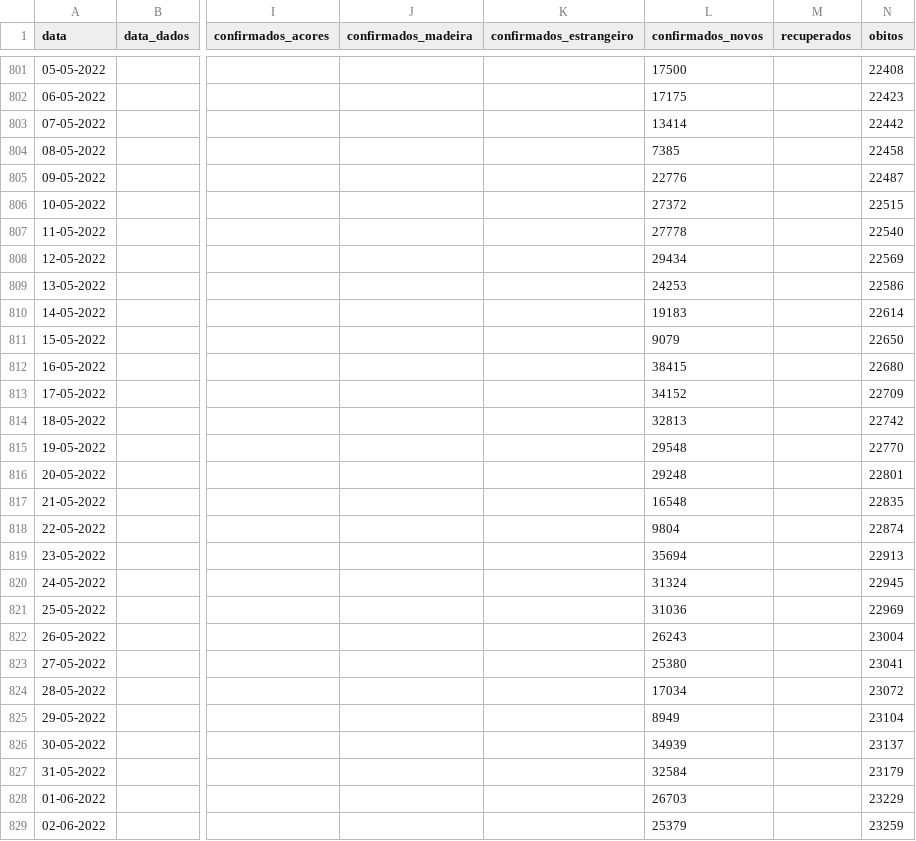
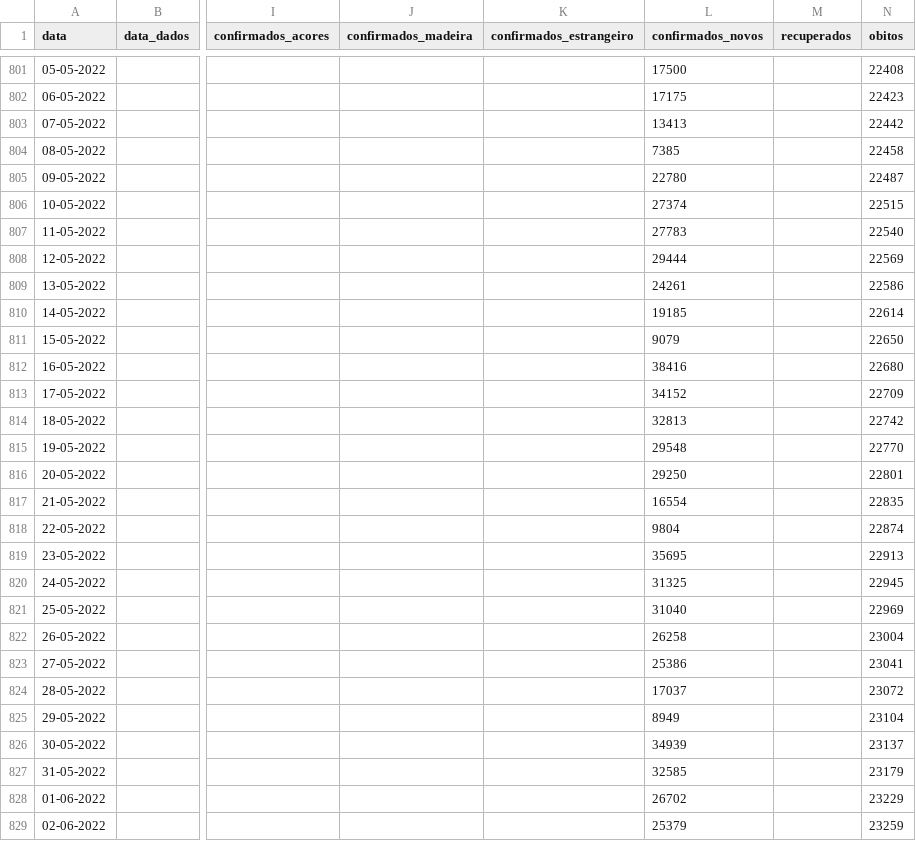
Before and after one commit to ghomem/coviz-data, a CSV file: merged/data.csv, drawn as a sheet; only a part is shown, gaps mark what is left out; the diff covers the shown part only; the diff names each change by its address in the sheet, - before the commit and + after, or states it on an @@ line.

Commit message:
update data for the day

```diff
--- a/merged/data.csv
+++ b/merged/data.csv
-L803 (confirmados_novos): 13414
+L803 (confirmados_novos): 13413
-L805 (confirmados_novos): 22776
+L805 (confirmados_novos): 22780
-L806 (confirmados_novos): 27372
+L806 (confirmados_novos): 27374
-L807 (confirmados_novos): 27778
+L807 (confirmados_novos): 27783
-L808 (confirmados_novos): 29434
+L808 (confirmados_novos): 29444
-L809 (confirmados_novos): 24253
+L809 (confirmados_novos): 24261
-L810 (confirmados_novos): 19183
+L810 (confirmados_novos): 19185
-L812 (confirmados_novos): 38415
+L812 (confirmados_novos): 38416
-L816 (confirmados_novos): 29248
+L816 (confirmados_novos): 29250
-L817 (confirmados_novos): 16548
+L817 (confirmados_novos): 16554
-L819 (confirmados_novos): 35694
+L819 (confirmados_novos): 35695
-L820 (confirmados_novos): 31324
+L820 (confirmados_novos): 31325
-L821 (confirmados_novos): 31036
+L821 (confirmados_novos): 31040
-L822 (confirmados_novos): 26243
+L822 (confirmados_novos): 26258
-L823 (confirmados_novos): 25380
+L823 (confirmados_novos): 25386
-L824 (confirmados_novos): 17034
+L824 (confirmados_novos): 17037
-L827 (confirmados_novos): 32584
+L827 (confirmados_novos): 32585
-L828 (confirmados_novos): 26703
+L828 (confirmados_novos): 26702
```
Also changed, not shown: 1 added row and 38 edited cells elsewhere in this file.
